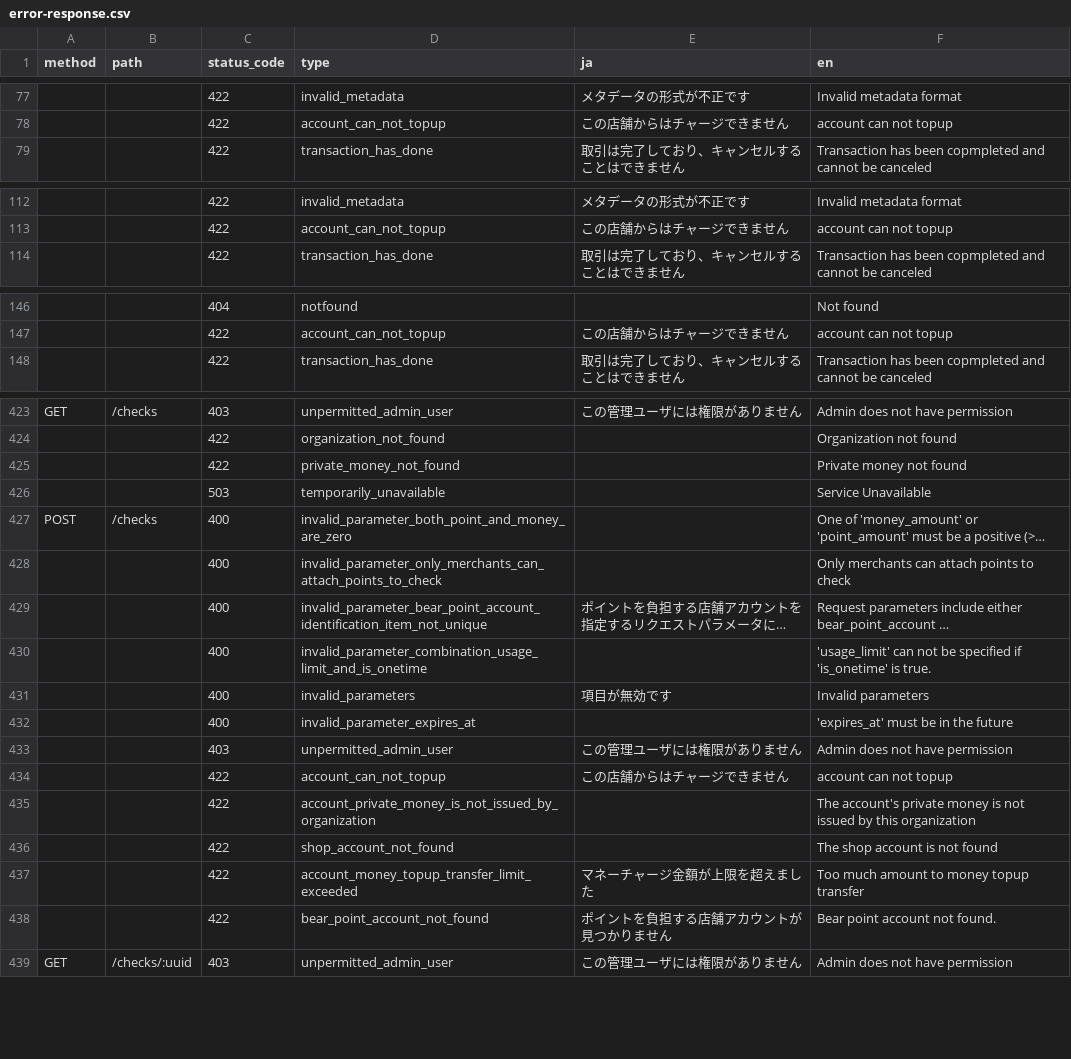
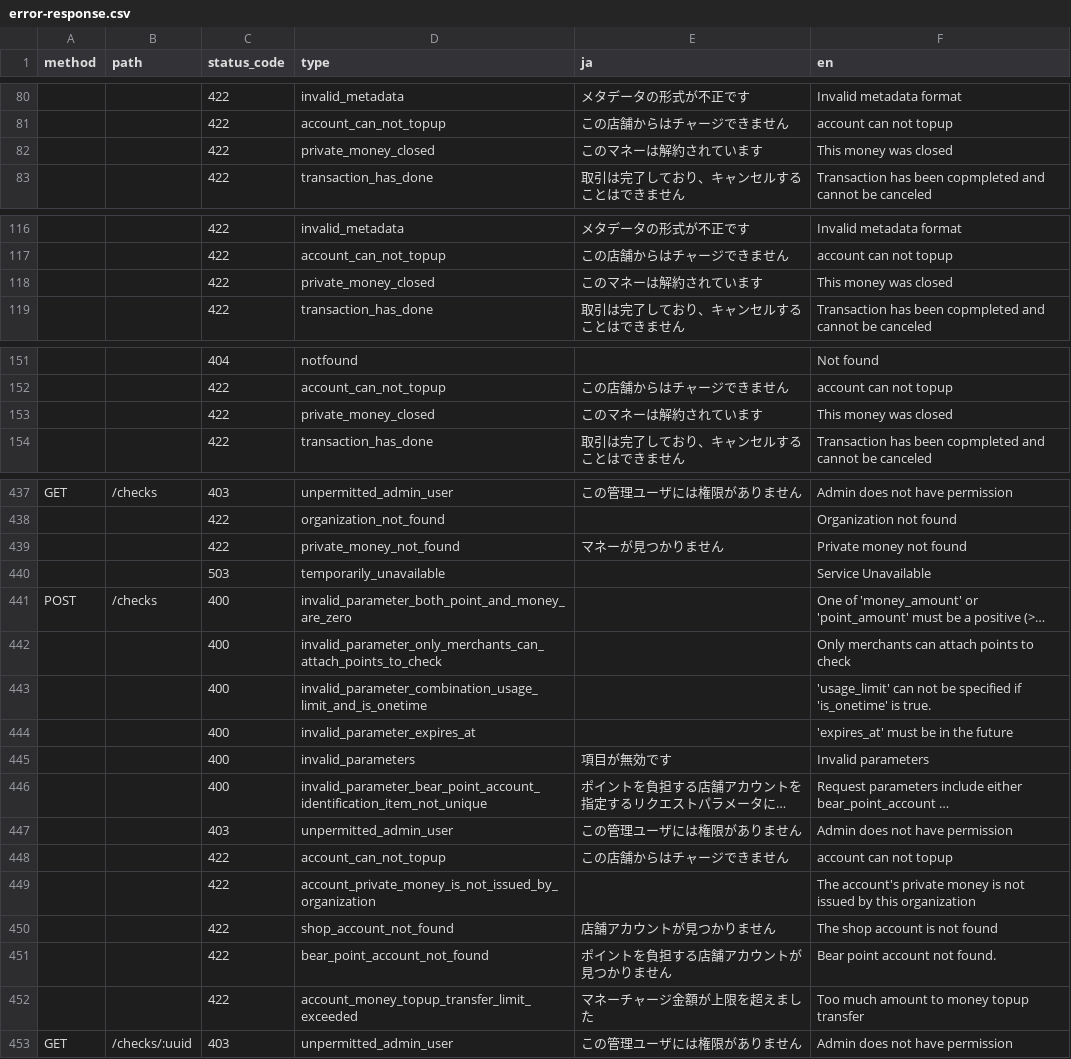
Before and after one commit to pokepay/partner-java-sdk, a CSV file: docs/error-response.csv, drawn as a sheet; only a part is shown, gaps mark what is left out; long unchanged cells end in …; addresses are those after the commit; the diff covers the shown part only; the diff names each change by its address in the sheet, - before the commit and + after, or states it on an @@ line.

```diff
--- a/docs/error-response.csv
+++ b/docs/error-response.csv
+row 82:  |  | 422 | private_money_closed | このマネーは解約されています | This money was closed
+row 118:  |  | 422 | private_money_closed | このマネーは解約されています | This money was closed
+row 153:  |  | 422 | private_money_closed | このマネーは解約されています | This money was closed
-E439 (ja): (empty)
+E439 (ja): マネーが見つかりません
@@ row 430 moved to row 443: 400 @@
@@ row 432 moved to row 444: 400 @@
@@ row 431 moved to row 445: 400 @@
-E450 (ja): (empty)
+E450 (ja): 店舗アカウントが見つかりません
@@ row 437 moved to row 452: 422 @@
```
Also changed, not shown: 14 added rows and 43 edited cells elsewhere in this file.
